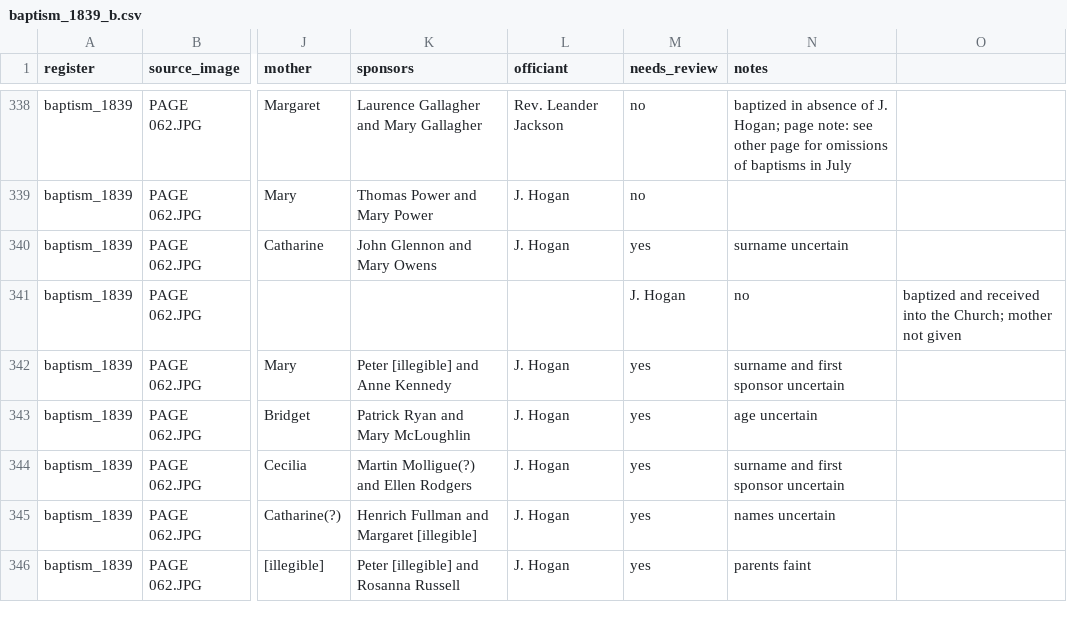
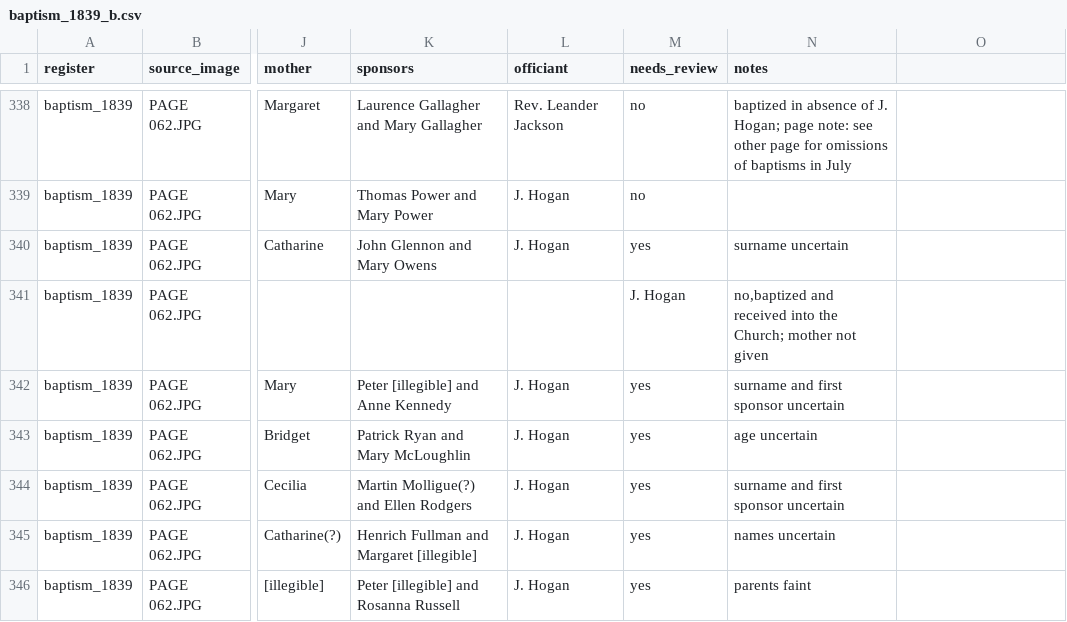
Before and after one commit to GianCases21/SaintPetersRegistersDigitalization, a CSV file: transcriptions/parts/baptism_1839_b.csv, drawn as a sheet; only a part is shown, gaps mark what is left out; the diff names each change by its address in the sheet, - before the commit and + after, or states it on an @@ line.

```diff
--- a/transcriptions/parts/baptism_1839_b.csv
+++ b/transcriptions/parts/baptism_1839_b.csv
-N341 (notes): no
+N341 (notes): no,baptized and received into the Church; mother not given
-O341: baptized and received into the Church; mother not given
+O341: (empty)
```
Also changed, not shown: 3 other files.
